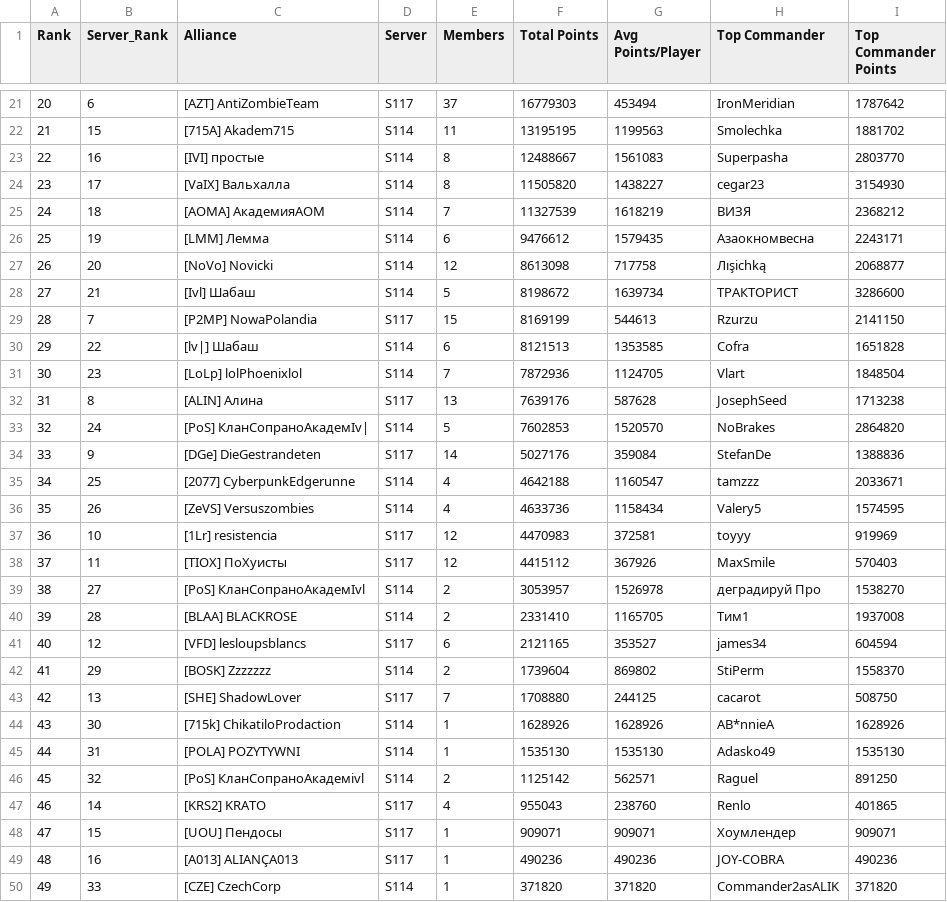
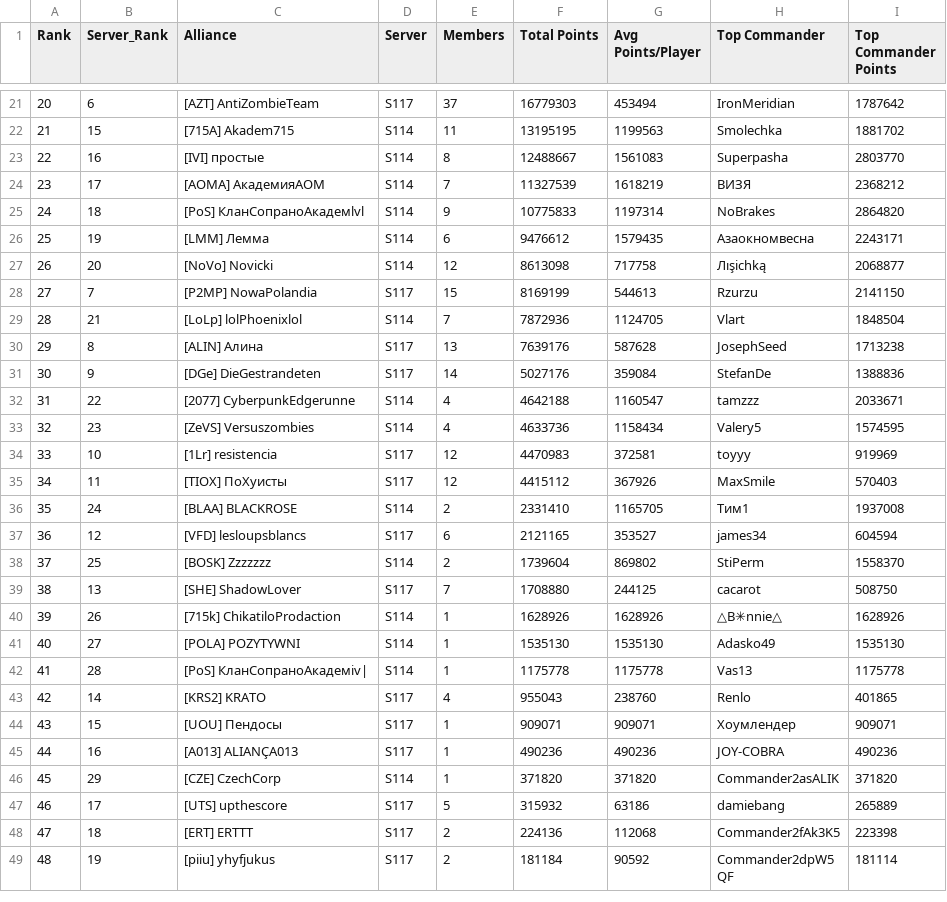
Before and after one commit to JeffxLabs/ZR-S117-Capitol, a CSV file: data/alliance_summary.csv, drawn as a sheet; only a part is shown, gaps mark what is left out; the shorter side is filled out with more unchanged rows; removed rows and columns are numbered as before the commit, all else as after; the diff covers the shown part only; the diff names each change by its address in the sheet, - before the commit and + after, or states it on an @@ line.

Commit message:
feat(event): publish Capitol War 2026-11-14-s117-vs-s114 dataset (894 commanders)

```diff
--- a/data/alliance_summary.csv
+++ b/data/alliance_summary.csv
@@ column A (Rank) renumbered from row 5 down @@
-row 24: 23 | 17 | [VaIX] Вальхалла | S114 | 8 | 11505820 | 1438227 | cegar23 | 3154930
-B24 (Server_Rank): 18
+B24 (Server_Rank): 17
+row 25: 24 | 18 | [PoS] КланСопраноАкадемlvl | S114 | 9 | 10775833 | 1197314 | NoBrakes | 2864820
-row 28: 27 | 21 | [Ivl] Шабаш | S114 | 5 | 8198672 | 1639734 | ТРАКТОРИСТ | 3286600
-row 30: 29 | 22 | [lv|] Шабаш | S114 | 6 | 8121513 | 1353585 | Cofra | 1651828
-B29 (Server_Rank): 23
+B29 (Server_Rank): 21
-row 33: 32 | 24 | [PoS] КланСопраноАкадемІv| | S114 | 5 | 7602853 | 1520570 | NoBrakes | 2864820
-B32 (Server_Rank): 25
+B32 (Server_Rank): 22
-B33 (Server_Rank): 26
+B33 (Server_Rank): 23
-row 39: 38 | 27 | [PoS] КланСопраноАкадемІvl | S114 | 2 | 3053957 | 1526978 | деградируй Про | 1538270
-B36 (Server_Rank): 28
+B36 (Server_Rank): 24
-B38 (Server_Rank): 29
+B38 (Server_Rank): 25
-B40 (Server_Rank): 30
+B40 (Server_Rank): 26
-H40 (Top Commander): AB*nnieA
+H40 (Top Commander): △B✳nnie△
-B41 (Server_Rank): 31
+B41 (Server_Rank): 27
-row 46: 45 | 32 | [PoS] КланСопраноАкадеміvl | S114 | 2 | 1125142 | 562571 | Raguel | 891250
+row 42: 41 | 28 | [PoS] КланСопраноАкадеміv| | S114 | 1 | 1175778 | 1175778 | Vas13 | 1175778
-B46 (Server_Rank): 33
+B46 (Server_Rank): 29
```
Also changed, not shown: 2 added rows, 5 removed rows and 5 edited cells elsewhere in this file, data/capitol_event_rankings.csv, events/2026-11-14-s117-vs-s114/alliances.csv, 12 other files.
